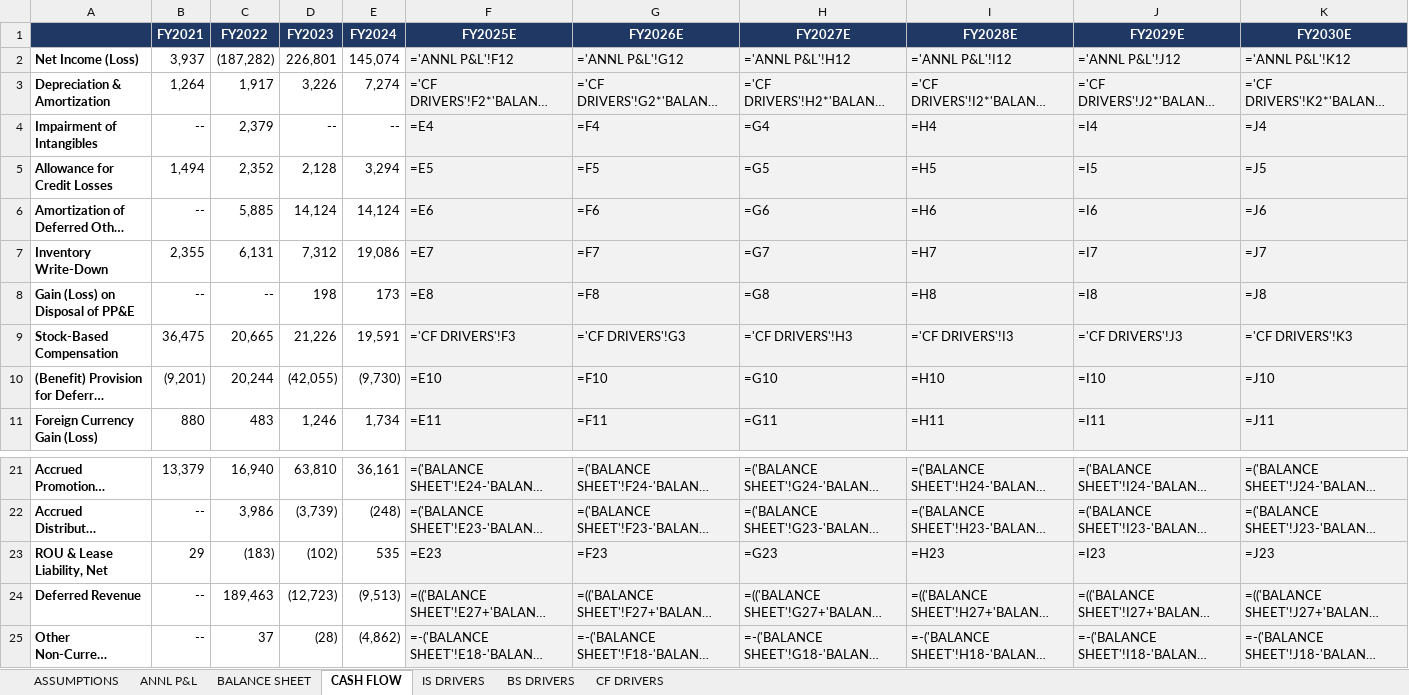
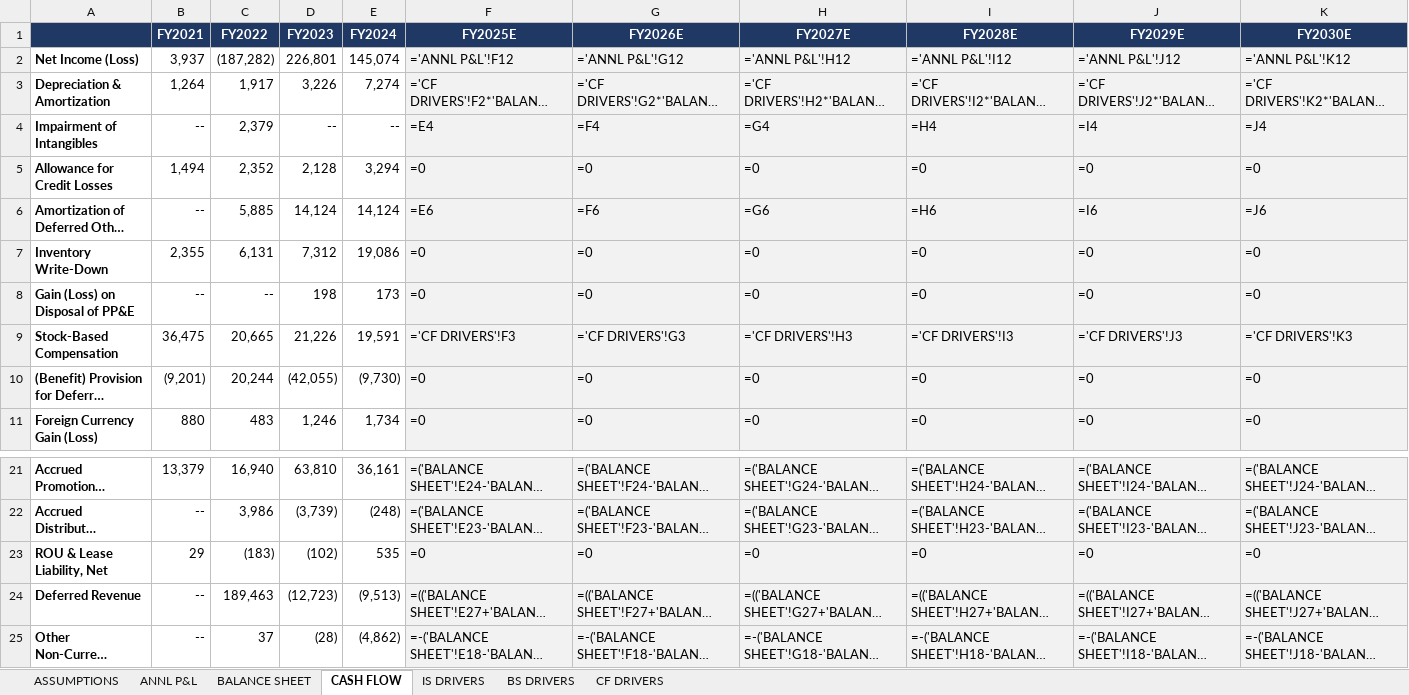
Before and after one commit to grodino12/grodino_brain, an Excel workbook: Knowledge/Model Schema/CELH/Model Output/CELH_model.xlsx, sheet CASH FLOW, drawn as a sheet; only a part is shown, gaps mark what is left out; long unchanged cells end in …; values as stored, in another font and other column widths than the file's, no borders; formulas without a stored value are shown as written; the diff covers the shown part only; the diff names each change by its address in the sheet, - before the commit and + after, or states it on an @@ line.

```diff
--- a/Knowledge/Model Schema/CELH/Model Output/CELH_model.xlsx (sheet CASH FLOW)
+++ b/Knowledge/Model Schema/CELH/Model Output/CELH_model.xlsx (sheet CASH FLOW)
-F5 (FY2025E): =E5
+F5 (FY2025E): =0
-G5 (FY2026E): =F5
+G5 (FY2026E): =0
-H5 (FY2027E): =G5
+H5 (FY2027E): =0
-I5 (FY2028E): =H5
+I5 (FY2028E): =0
-J5 (FY2029E): =I5
+J5 (FY2029E): =0
-K5 (FY2030E): =J5
+K5 (FY2030E): =0
-F7 (FY2025E): =E7
+F7 (FY2025E): =0
-G7 (FY2026E): =F7
+G7 (FY2026E): =0
-H7 (FY2027E): =G7
+H7 (FY2027E): =0
-I7 (FY2028E): =H7
+I7 (FY2028E): =0
-J7 (FY2029E): =I7
+J7 (FY2029E): =0
-K7 (FY2030E): =J7
+K7 (FY2030E): =0
-F8 (FY2025E): =E8
+F8 (FY2025E): =0
-G8 (FY2026E): =F8
+G8 (FY2026E): =0
-H8 (FY2027E): =G8
+H8 (FY2027E): =0
-I8 (FY2028E): =H8
+I8 (FY2028E): =0
-J8 (FY2029E): =I8
+J8 (FY2029E): =0
-K8 (FY2030E): =J8
+K8 (FY2030E): =0
-F10 (FY2025E): =E10
+F10 (FY2025E): =0
-G10 (FY2026E): =F10
+G10 (FY2026E): =0
-H10 (FY2027E): =G10
+H10 (FY2027E): =0
-I10 (FY2028E): =H10
+I10 (FY2028E): =0
-J10 (FY2029E): =I10
+J10 (FY2029E): =0
-K10 (FY2030E): =J10
+K10 (FY2030E): =0
-F11 (FY2025E): =E11
+F11 (FY2025E): =0
-G11 (FY2026E): =F11
+G11 (FY2026E): =0
-H11 (FY2027E): =G11
+H11 (FY2027E): =0
-I11 (FY2028E): =H11
+I11 (FY2028E): =0
-J11 (FY2029E): =I11
+J11 (FY2029E): =0
-K11 (FY2030E): =J11
+K11 (FY2030E): =0
-F23 (FY2025E): =E23
+F23 (FY2025E): =0
-G23 (FY2026E): =F23
+G23 (FY2026E): =0
-H23 (FY2027E): =G23
+H23 (FY2027E): =0
-I23 (FY2028E): =H23
+I23 (FY2028E): =0
-J23 (FY2029E): =I23
+J23 (FY2029E): =0
-K23 (FY2030E): =J23
+K23 (FY2030E): =0
```
Also changed, not shown: 18 edited cells elsewhere in this sheet, sheet ANNL P&L, sheet BALANCE SHEET, 5 other files.
